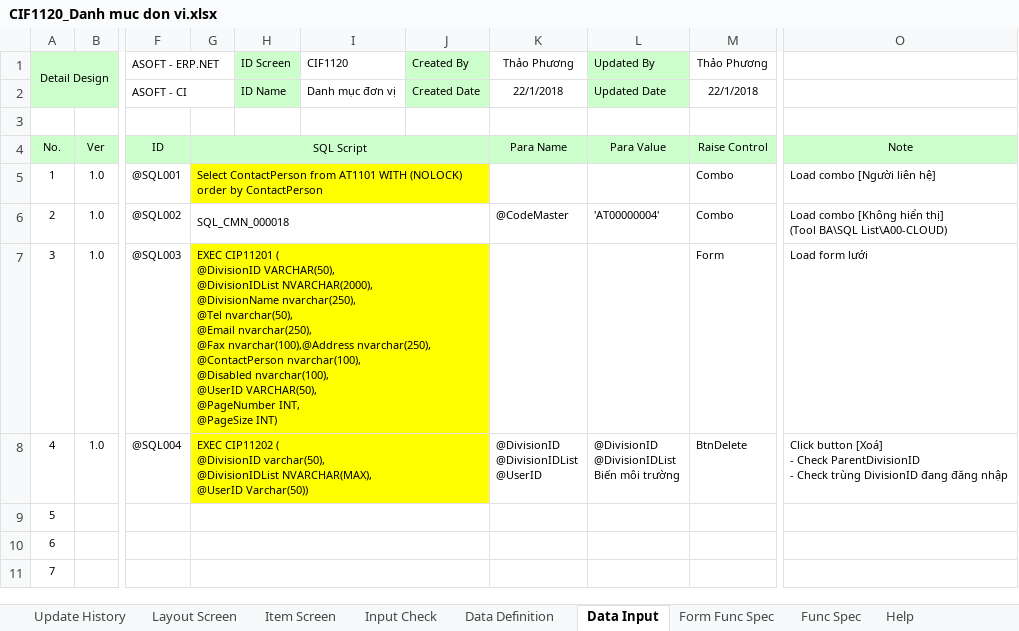
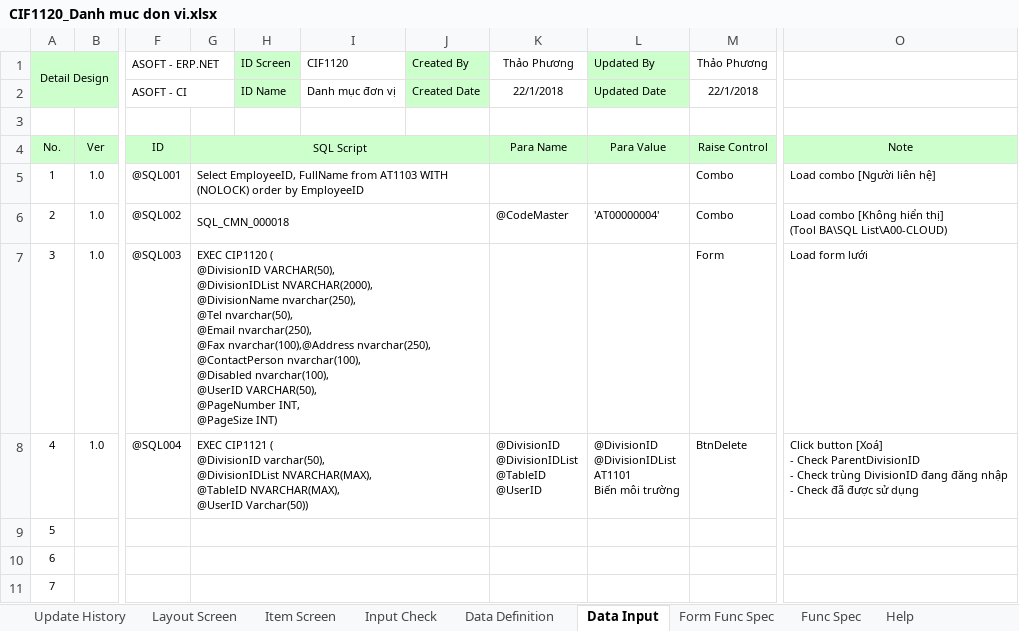
Before and after one commit to ASOFT-Solution/asoft-test-svn, an Excel workbook: 2018/Thao Phuong/01 QL DonVi-ChiNhanh/CIF1120_Danh muc don vi.xlsx, sheet Data Input, drawn as a sheet; only a part is shown, gaps mark what is left out; values as stored, in another font and other column widths than the file's, no borders; ↵ is a line break in a cell; the diff names each change by its address in the sheet, - before the commit and + after, or states it on an @@ line.

```diff
--- a/2018/Thao Phuong/01 QL DonVi-ChiNhanh/CIF1120_Danh muc don vi.xlsx (sheet Data Input)
+++ b/2018/Thao Phuong/01 QL DonVi-ChiNhanh/CIF1120_Danh muc don vi.xlsx (sheet Data Input)
-G5: Select ContactPerson from AT1101 WITH (NOLOCK) order by ContactPerson
+G5: Select EmployeeID, FullName from AT1103 WITH (NOLOCK) order by EmployeeID
-G5:J5 fill: #FFFF00
+G5:J5 fill: none
-G7: EXEC CIP11201 ( ↵ @DivisionID…
+G7: EXEC CIP1120 ( ↵ @DivisionID…
-G7:J8 fill: #FFFF00
+G7:J8 fill: none
-G8: EXEC CIP11202 ( ↵ @DivisionID varchar(50), ↵ @DivisionIDList NVARCHAR(MAX), ↵ @UserID…
+G8: EXEC CIP1121 ( ↵ @DivisionID varchar(50), ↵ @DivisionIDList NVARCHAR(MAX), ↵ @TableID NVARCHAR(MAX), ↵ @UserID…
-K8 (Thảo Phương): @DivisionID ↵ @DivisionIDList ↵ @UserID
+K8 (Thảo Phương): @DivisionID ↵ @DivisionIDList ↵ @TableID ↵ @UserID
-L8 (Updated By): @DivisionID ↵ @DivisionIDList ↵ Biến môi…
+L8 (Updated By): @DivisionID ↵ @DivisionIDList ↵ AT1101 ↵ Biến môi…
-O8: …đăng nhập
+O8: …đăng nhập ↵ - Check đã được sử dụng
```
Also changed, not shown: sheet Item Screen, sheet Form Func Spec, sheet Data Definition, charts or pictures, 2018/Thao Phuong/01 QL DonVi-ChiNhanh/CIF1121_Cap nhat don vi.xlsx, 2018/Thao Phuong/01 QL DonVi-ChiNhanh/CIF1122_Xem chi tiet don vi.xlsx, 4 other files.
